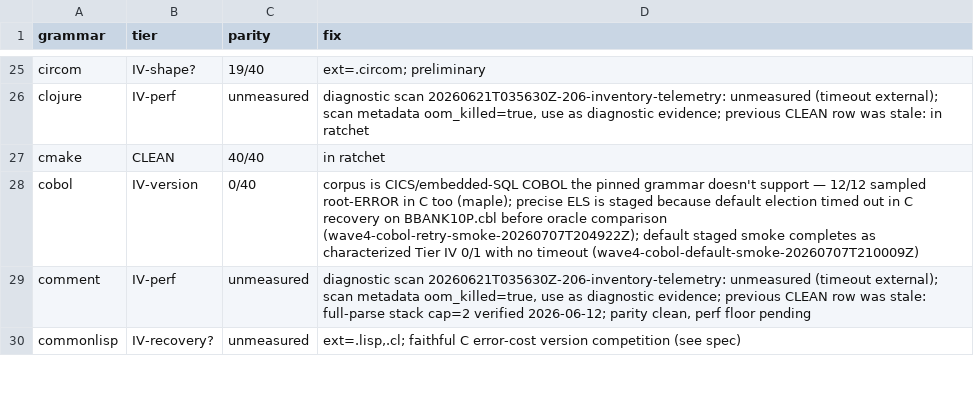
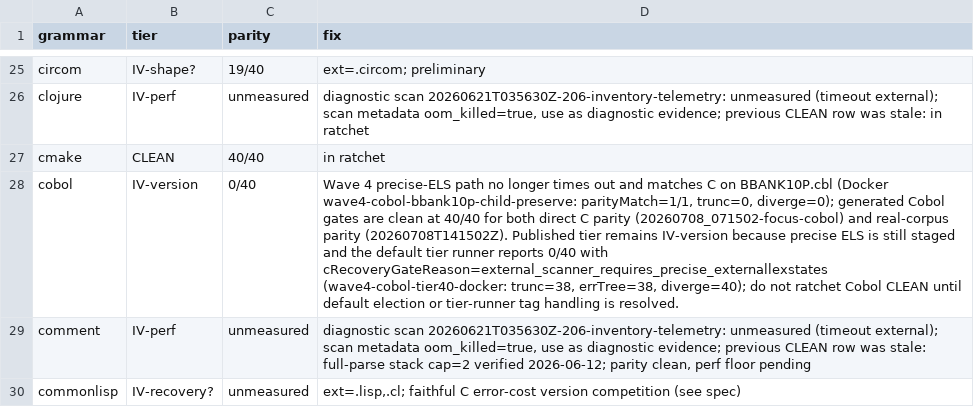
Before and after one commit to andypeng2015/gotreesitter, a TSV file: cgo_harness/tier_scan/tier_classification.tsv, drawn as a sheet; only a part is shown, gaps mark what is left out; the diff names each change by its address in the sheet, - before the commit and + after, or states it on an @@ line.

Commit message:
fix(cobol): clean precise-ELS witness and update floors
- Fix Cobol COMMENT_ENTRY scanning so DATE-WRITTEN comment bodies parse without forcing a zero-width rejection or line drain

- Normalize the recovered BBANK-style root shape by rebuilding program/procedure divisions, splitting tail ERROR content, and preserving fixed-format comment/banner spans

- Add focused tests for DATE-WRITTEN parsing, leading banner starts, recovered root tail splitting, and section end spans before COPY siblings

- Raise Cobol grammargen C parity floors to 40/40 with zero divergences and refresh tier/external-lex ledgers

- Keep published Cobol tier IV-version because default tier runs still require staged precise ELS and report 0/40

```diff
--- a/cgo_harness/tier_scan/tier_classification.tsv
+++ b/cgo_harness/tier_scan/tier_classification.tsv
-D28 (fix): corpus is CICS/embedded-SQL COBOL the pinned grammar doesn't support — 12/12 sampled root-ERROR in C too (maple); precise ELS is staged because default election timed out in C recovery on BBANK10P.cbl before oracle comparison (wave4-cobol-retry-smoke-20260707T204922Z); default staged smoke completes as characterized Tier IV 0/1 with no timeout (wave4-cobol-default-smoke-20260707T210009Z)
+D28 (fix): Wave 4 precise-ELS path no longer times out and matches C on BBANK10P.cbl (Docker wave4-cobol-bbank10p-child-preserve: parityMatch=1/1, trunc=0, diverge=0); generated Cobol gates are clean at 40/40 for both direct C parity (20260708_071502-focus-cobol) and real-corpus parity (20260708T141502Z). Published tier remains IV-version because precise ELS is still staged and the default tier runner reports 0/40 with cRecoveryGateReason=external_scanner_requires_precise_externallexstates (wave4-cobol-tier40-docker: trunc=38, errTree=38, diverge=40); do not ratchet Cobol CLEAN until default election or tier-runner tag handling is resolved.
```
Also changed, not shown: 8 other files.
